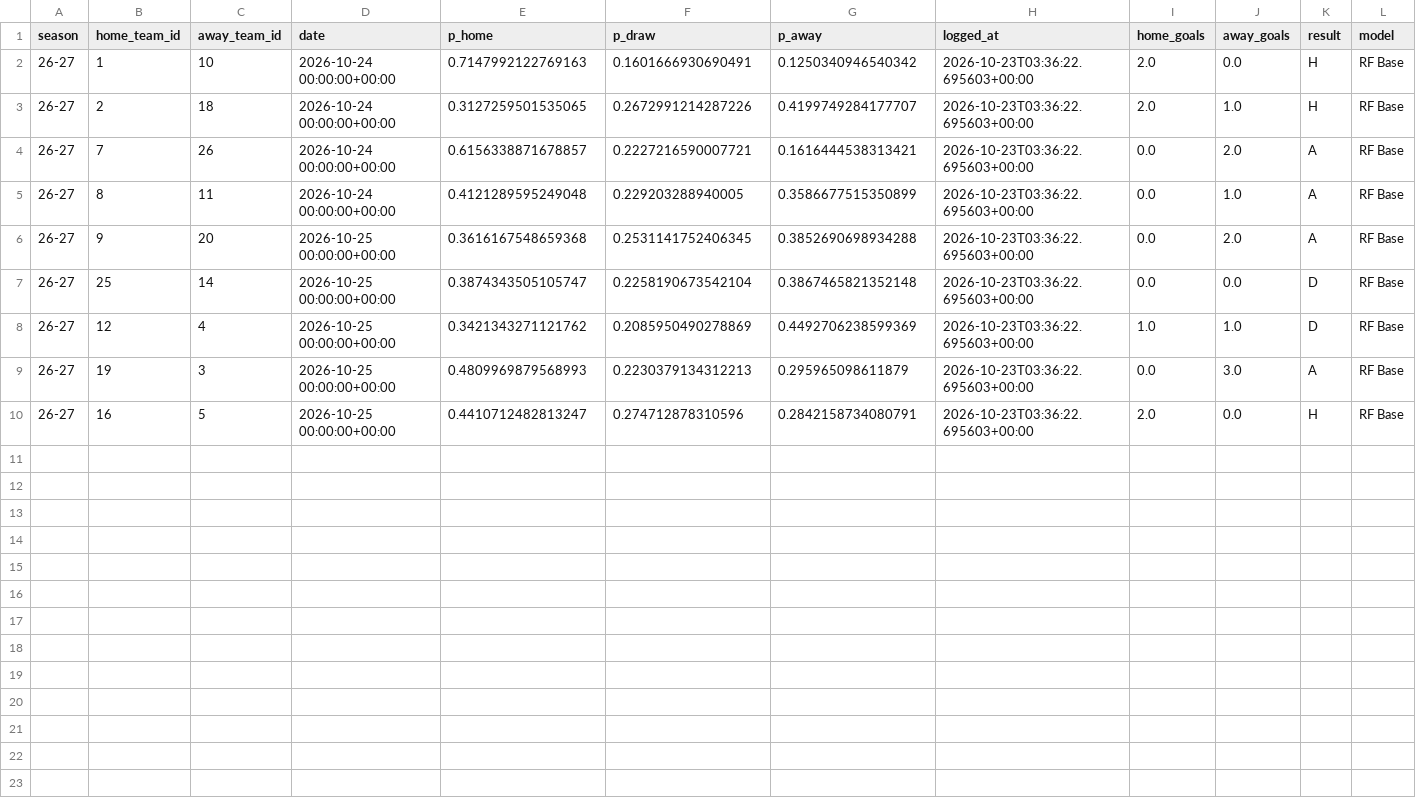
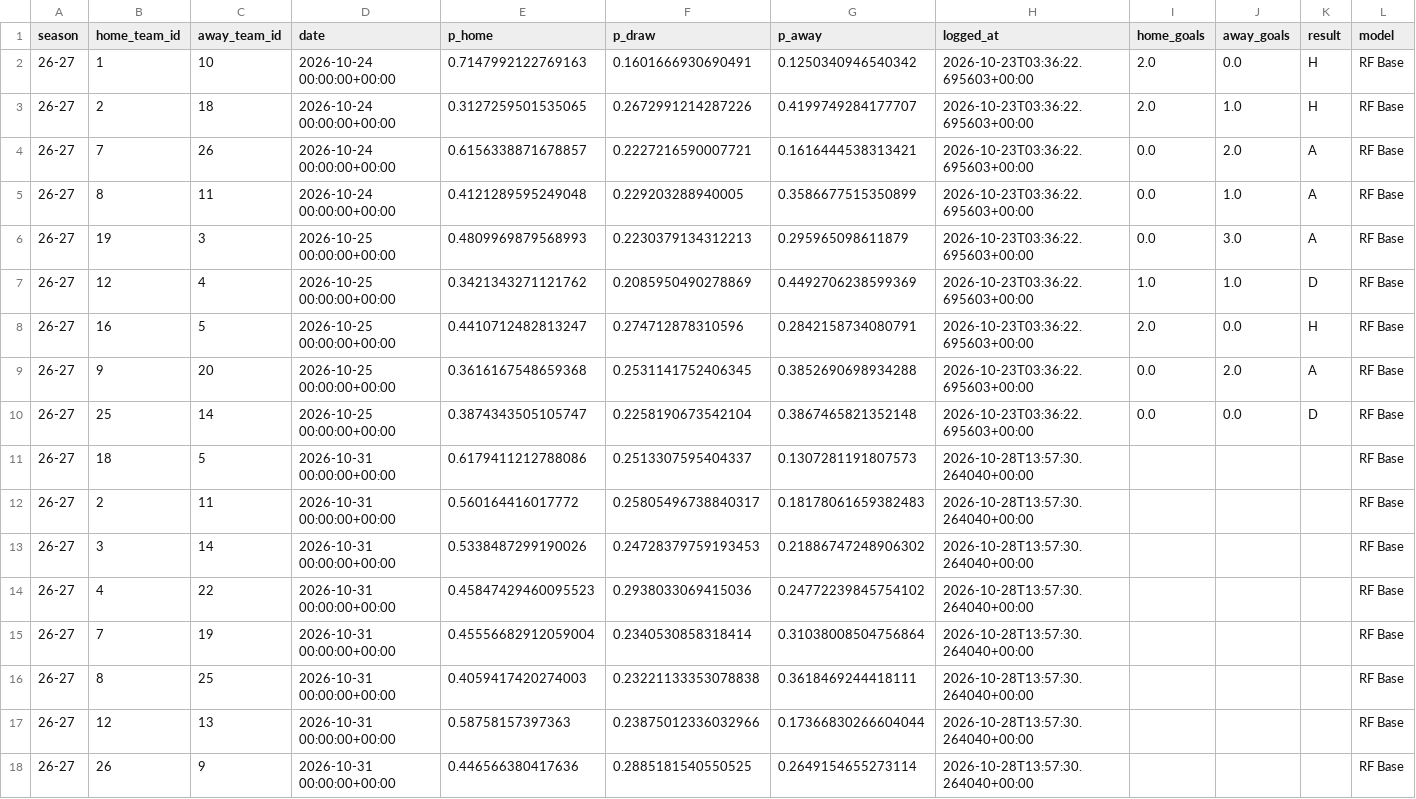
Before and after one commit to simobote0355/premier-league-predictor, a CSV file: data/processed/predictions_log.csv, drawn as a sheet; only a part is shown; addresses are those after the commit; rows hold the shown columns only; the diff names each change by its address in the sheet, - before the commit and + after, or states it on an @@ line.

```diff
--- a/data/processed/predictions_log.csv
+++ b/data/processed/predictions_log.csv
@@ row 9 moved to row 6: 26-27 @@
@@ row 8 moved to row 7: 26-27 @@
+row 8: 26-27 | 16 | 5 | 2026-10-25 00:00:00+00:00 | 0.4410712482813247 | 0.274712878310596 | 0.2842158734080791 | 2026-10-23T03:36:22.695603+00:00 | 2.0 | 0.0 | H | RF Base
-B11 (home_team_id): 16
+B11 (home_team_id): 18
-D11 (date): 2026-10-25 00:00:00+00:00
+D11 (date): 2026-10-31 00:00:00+00:00
-E11 (p_home): 0.4410712482813247
+E11 (p_home): 0.6179411212788086
-F11 (p_draw): 0.274712878310596
+F11 (p_draw): 0.2513307595404337
-G11 (p_away): 0.2842158734080791
+G11 (p_away): 0.1307281191807573
-H11 (logged_at): 2026-10-23T03:36:22.695603+00:00
+H11 (logged_at): 2026-10-28T13:57:30.264040+00:00
-I11 (home_goals): 2.0
+I11 (home_goals): (empty)
-J11 (away_goals): 0.0
+J11 (away_goals): (empty)
-K11 (result): H
+K11 (result): (empty)
+row 12: 26-27 | 2 | 11 | 2026-10-31 00:00:00+00:00 | 0.560164416017772 | 0.25805496738840317 | 0.18178061659382483 | 2026-10-28T13:57:30.264040+00:00 |  |  |  | RF Base
+row 13: 26-27 | 3 | 14 | 2026-10-31 00:00:00+00:00 | 0.5338487299190026 | 0.24728379759193453 | 0.21886747248906302 | 2026-10-28T13:57:30.264040+00:00 |  |  |  | RF Base
+row 14: 26-27 | 4 | 22 | 2026-10-31 00:00:00+00:00 | 0.45847429460095523 | 0.2938033069415036 | 0.24772239845754102 | 2026-10-28T13:57:30.264040+00:00 |  |  |  | RF Base
+row 15: 26-27 | 7 | 19 | 2026-10-31 00:00:00+00:00 | 0.45556682912059004 | 0.2340530858318414 | 0.31038008504756864 | 2026-10-28T13:57:30.264040+00:00 |  |  |  | RF Base
+row 16: 26-27 | 8 | 25 | 2026-10-31 00:00:00+00:00 | 0.4059417420274003 | 0.23221133353078838 | 0.3618469244418111 | 2026-10-28T13:57:30.264040+00:00 |  |  |  | RF Base
+row 17: 26-27 | 12 | 13 | 2026-10-31 00:00:00+00:00 | 0.58758157397363 | 0.23875012336032966 | 0.17366830266604044 | 2026-10-28T13:57:30.264040+00:00 |  |  |  | RF Base
+row 18: 26-27 | 26 | 9 | 2026-10-31 00:00:00+00:00 | 0.446566380417636 | 0.2885181540550525 | 0.2649154655273114 | 2026-10-28T13:57:30.264040+00:00 |  |  |  | RF Base
```
Also changed, not shown: data/powerbi/predictions.csv, 1 other file.
